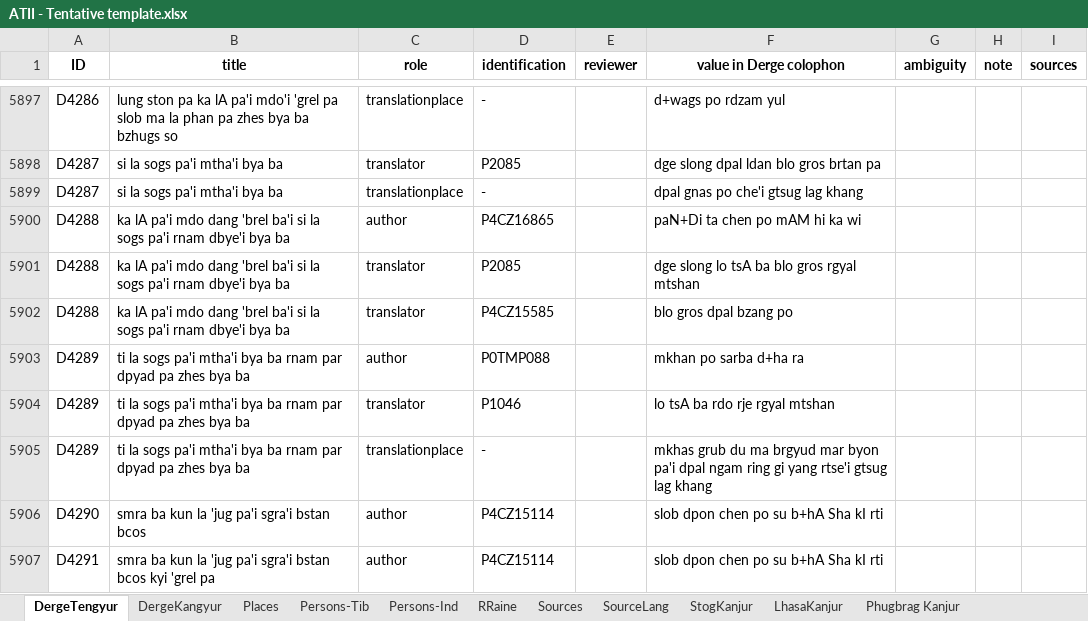
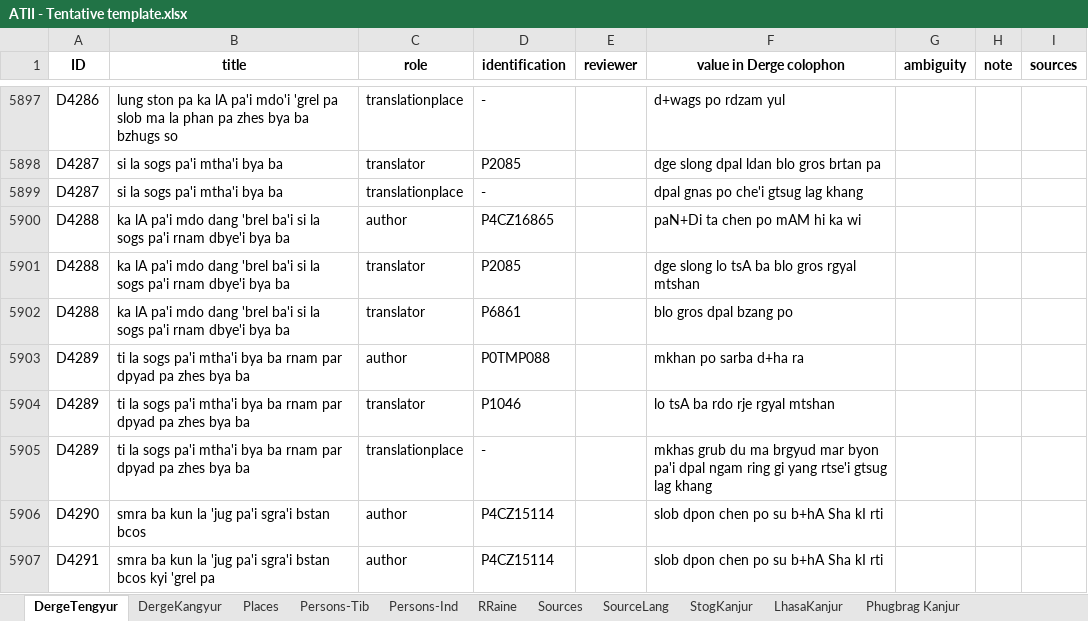
Before and after one commit to wkdewey/xml-parsing, an Excel workbook: data-export/ATII - Tentative template.xlsx, sheet DergeTengyur, drawn as a sheet; only a part is shown, gaps mark what is left out; values as stored, in another font and other column widths than the file's, no borders; charts and pictures not drawn; the diff names each change by its address in the sheet, - before the commit and + after, or states it on an @@ line.

```diff
--- a/data-export/ATII - Tentative template.xlsx (sheet DergeTengyur)
+++ b/data-export/ATII - Tentative template.xlsx (sheet DergeTengyur)
-D5902 (identification): P4CZ15585
+D5902 (identification): P6861
```
Also changed, not shown: sheet Persons-Tib, WD_BDRC_data.xlsx, all_person_matches.xlsx, 5 other files.
